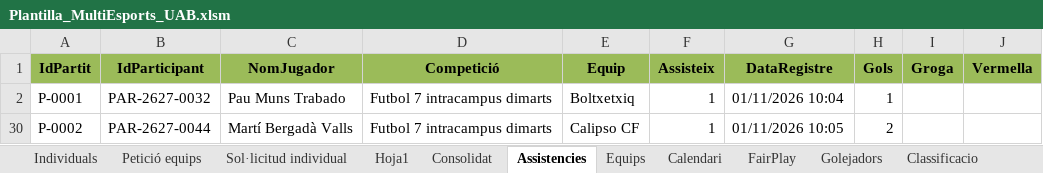
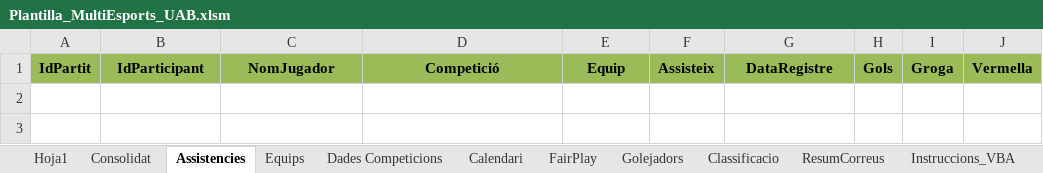
Before and after one commit to carlessisop-bot/multiesports-uab, an Excel workbook: Plantilla_MultiEsports_UAB.xlsm, sheet Assistencies, drawn as a sheet; values as stored, in another font and other column widths than the file's, no borders; the diff names each change by its address in the sheet, - before the commit and + after, or states it on an @@ line.

```diff
--- a/Plantilla_MultiEsports_UAB.xlsm (sheet Assistencies)
+++ b/Plantilla_MultiEsports_UAB.xlsm (sheet Assistencies)
-sheet tab: Individuals
-sheet tab: Petició equips
-sheet tab: Sol·licitud individual
+sheet tab: Dades Competicions
-row 2: P-0001 | PAR-2627-0032 | Pau Muns Trabado | Futbol 7 intracampus dimarts | Boltxetxiq | 1 | 01/11/2026 10:04 | 1
-row 30: P-0002 | PAR-2627-0044 | Martí Bergadà Valls | Futbol 7 intracampus dimarts | Calipso CF | 1 | 01/11/2026 10:05 | 2
```
Also changed, not shown: sheet Consolidat, sheet Calendari, sheet Hoja1, sheet Equips, sheet Golejadors, sheet FairPlay, formulas that keep their value, hidden cells, 1 other file.
